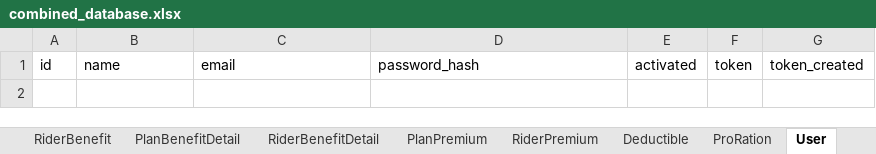
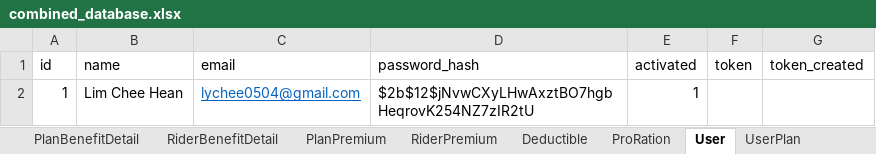
Before and after one commit to limcheehean/INF2003_ISP_Comparison, an Excel workbook: database/combined_database.xlsx, sheet User, drawn as a sheet; values as stored, in another font and other column widths than the file's, no borders; the diff names each change by its address in the sheet, - before the commit and + after, or states it on an @@ line.

```diff
--- a/database/combined_database.xlsx (sheet User)
+++ b/database/combined_database.xlsx (sheet User)
+row 2: 1 | Lim Chee Hean | lychee0504@gmail.com | $2b$12$jNvwCXyLHwAxztBO7hgbHeqrovK254NZ7zIR2tU | 1
```
Also changed, not shown: other sheet tabs, 5 other files.
